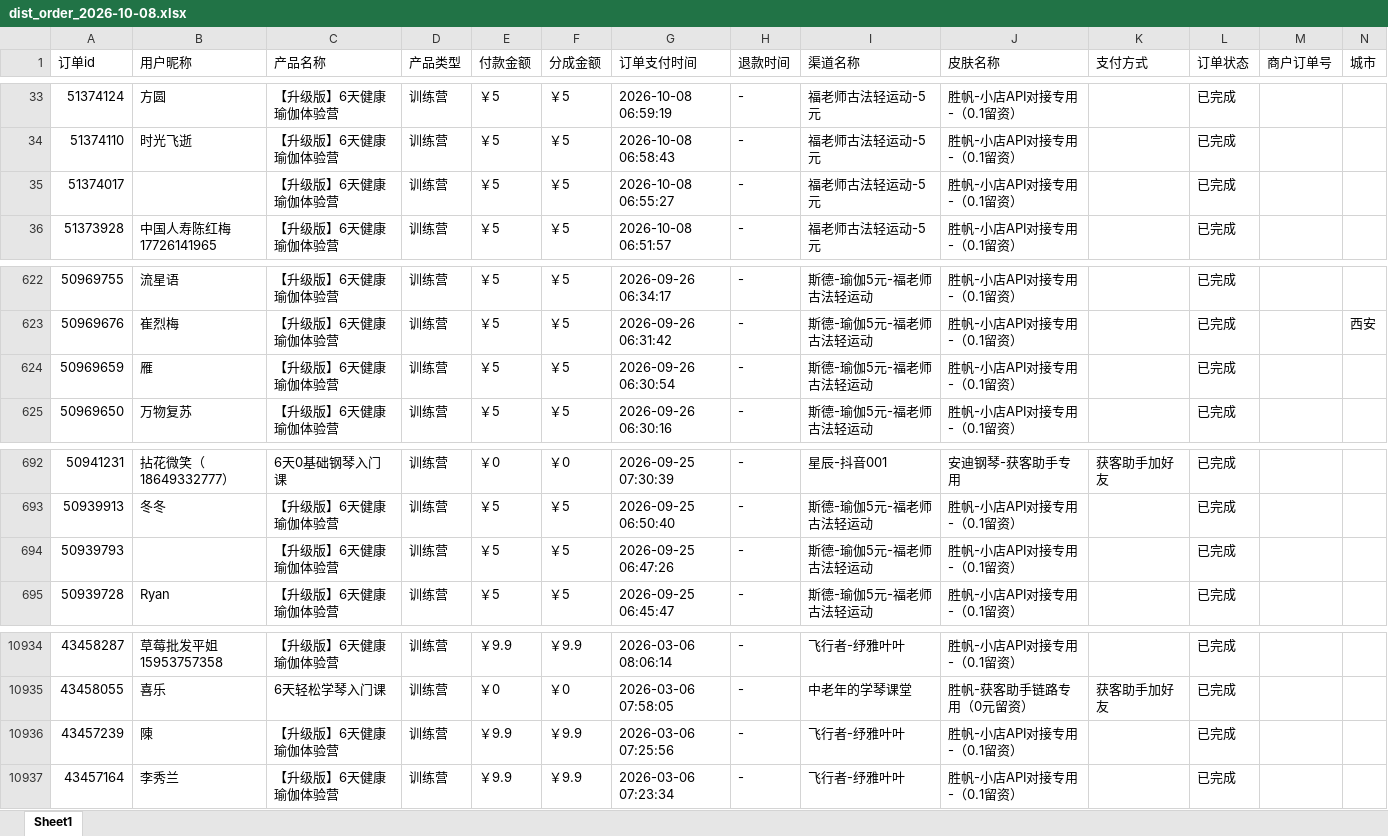
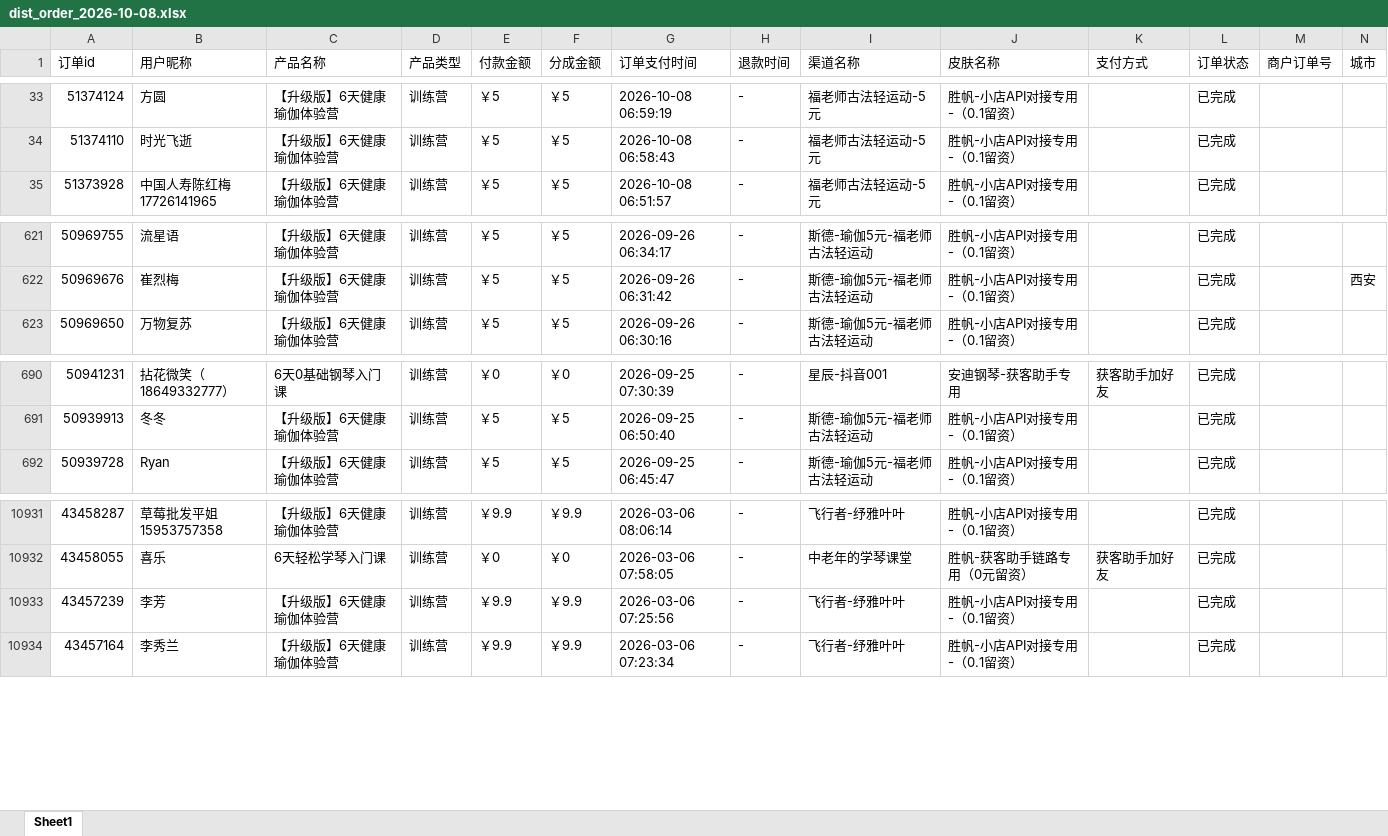
Before and after one commit to JNC121314/jianzhi-dashboard, an Excel workbook: data/exports/视频号/dist_order_2026-10-08.xlsx, sheet Sheet1, drawn as a sheet; only a part is shown, gaps mark what is left out; values as stored, in another font and other column widths than the file's, no borders; removed rows and columns are numbered as before the commit, all else as after; the diff names each change by its address in the sheet, - before the commit and + after, or states it on an @@ line.

```diff
--- a/data/exports/视频号/dist_order_2026-10-08.xlsx (sheet Sheet1)
+++ b/data/exports/视频号/dist_order_2026-10-08.xlsx (sheet Sheet1)
-row 35: 51374017 |  | 【升级版】6天健康瑜伽体验营 | 训练营 | ￥5 | ￥5 | 2026-10-08 06:55:27 | - | 福老师古法轻运动-5元 | 胜帆-小店API对接专用-（0.1留资） |  | 已完成
-row 624: 50969659 | 雁 | 【升级版】6天健康瑜伽体验营 | 训练营 | ￥5 | ￥5 | 2026-09-26 06:30:54 | - | 斯德-瑜伽5元-福老师古法轻运动 | 胜帆-小店API对接专用-（0.1留资） |  | 已完成
-row 694: 50939793 |  | 【升级版】6天健康瑜伽体验营 | 训练营 | ￥5 | ￥5 | 2026-09-25 06:47:26 | - | 斯德-瑜伽5元-福老师古法轻运动 | 胜帆-小店API对接专用-（0.1留资） |  | 已完成
-B10933 (用户昵称): 陳
+B10933 (用户昵称): 李芳
```
Also changed, not shown: data/exports/严总/dist_order_2026-10-08.xlsx, data/exports/毛毛矩阵/dist_order_2026-10-08.xlsx, 7 other files.
